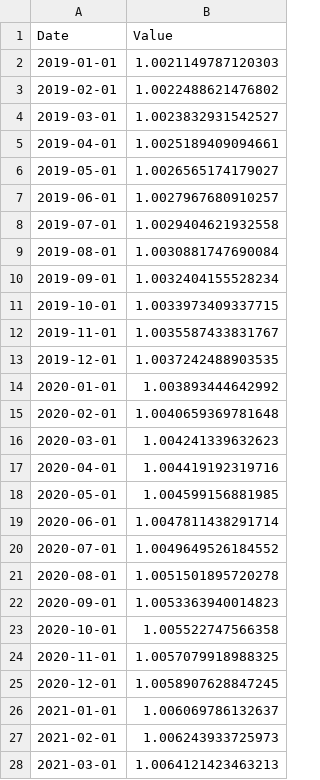
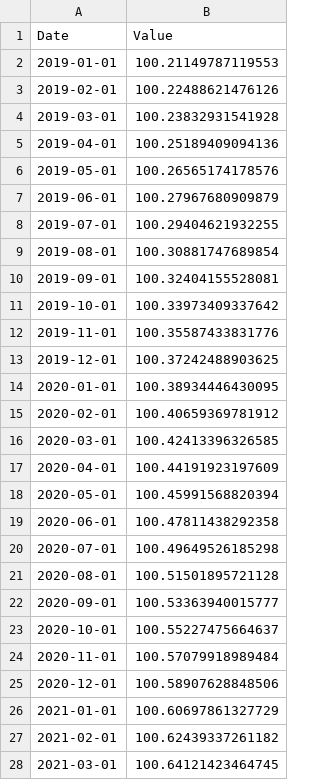
Before and after one commit to Queshema123/MIDAS, a CSV file: data/filtered_data/hp/monthly/Индекс_Потребительских_Цен.csv, drawn as a sheet; only a part is shown; the diff covers the shown part only.

```diff
--- a/data/filtered_data/hp/monthly/Индекс_Потребительских_Цен.csv
+++ b/data/filtered_data/hp/monthly/Индекс_Потребительских_Цен.csv
@@ -1,28 +1,28 @@
 Date,Value
-2019-01-01,1.0021149787120303
-2019-02-01,1.0022488621476802
-2019-03-01,1.0023832931542527
-2019-04-01,1.0025189409094661
-2019-05-01,1.0026565174179027
-2019-06-01,1.0027967680910257
-2019-07-01,1.0029404621932558
-2019-08-01,1.0030881747690084
-2019-09-01,1.0032404155528234
-2019-10-01,1.0033973409337715
-2019-11-01,1.0035587433831767
-2019-12-01,1.0037242488903535
-2020-01-01,1.003893444642992
-2020-02-01,1.0040659369781648
-2020-03-01,1.004241339632623
-2020-04-01,1.004419192319716
-2020-05-01,1.004599156881985
-2020-06-01,1.0047811438291714
-2020-07-01,1.0049649526184552
-2020-08-01,1.0051501895720278
-2020-09-01,1.0053363940014823
-2020-10-01,1.005522747566358
-2020-11-01,1.0057079918988325
-2020-12-01,1.0058907628847245
-2021-01-01,1.006069786132637
-2021-02-01,1.006243933725973
-2021-03-01,1.0064121423463213
+2019-01-01,100.21149787119553
+2019-02-01,100.22488621476126
+2019-03-01,100.23832931541928
+2019-04-01,100.25189409094136
+2019-05-01,100.26565174178576
+2019-06-01,100.27967680909879
+2019-07-01,100.29404621932255
+2019-08-01,100.30881747689854
+2019-09-01,100.32404155528081
+2019-10-01,100.33973409337642
+2019-11-01,100.35587433831776
+2019-12-01,100.37242488903625
+2020-01-01,100.38934446430095
+2020-02-01,100.40659369781912
+2020-03-01,100.42413396326585
+2020-04-01,100.44191923197609
+2020-05-01,100.45991568820394
+2020-06-01,100.47811438292358
+2020-07-01,100.49649526185298
+2020-08-01,100.51501895721128
+2020-09-01,100.53363940015777
+2020-10-01,100.55227475664637
+2020-11-01,100.57079918989484
+2020-12-01,100.58907628848506
+2021-01-01,100.60697861327729
+2021-02-01,100.62439337261182
+2021-03-01,100.64121423464745
```
Also changed, not shown: 45 edited cells elsewhere in this file, data/filtered_data/hp/monthly/Грузооборот.csv, data/filtered_data/hp/monthly/Уровень_Безработицы.csv, 45 other files.
